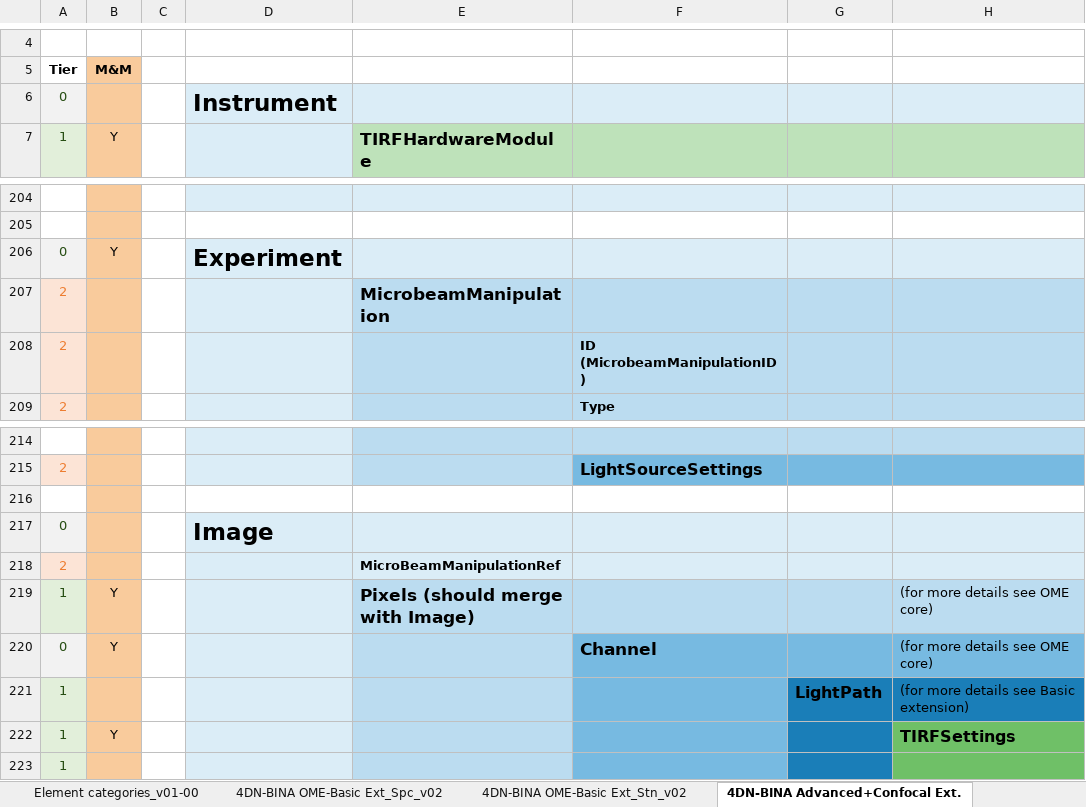
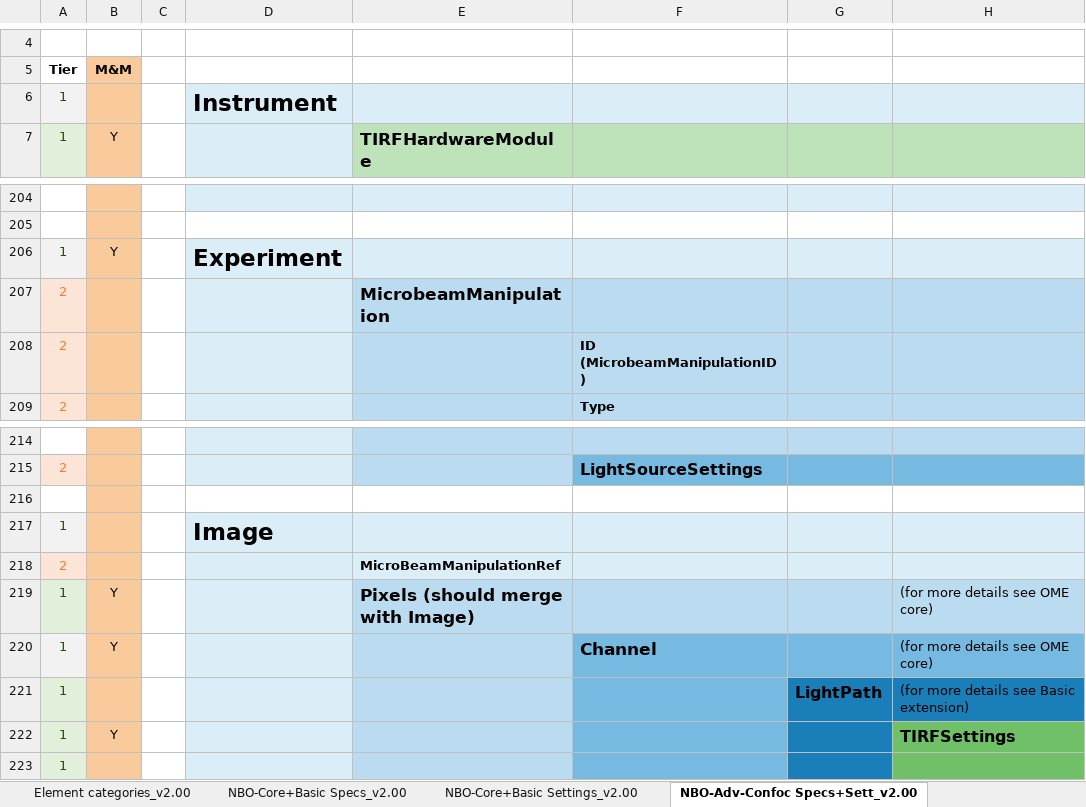
Before and after one commit to WU-BIMAC/NBOMicroscopyMetadataSpecs, an Excel workbook: Model/stable version/v02-00/NBO_MicroscopyMetadataSpecifications_ALL_v06.xlsx, sheet NBO-Adv-Confoc Specs+Sett_v2.00, drawn as a sheet; only a part is shown, gaps mark what is left out; values as stored, in another font and other column widths than the file's, no borders; charts and pictures not drawn; the diff names each change by its address in the sheet, - before the commit and + after, or states it on an @@ line.

```diff
--- a/Model/stable version/v02-00/NBO_MicroscopyMetadataSpecifications_ALL_v06.xlsx (sheet NBO-Adv-Confoc Specs+Sett_v2.00)
+++ b/Model/stable version/v02-00/NBO_MicroscopyMetadataSpecifications_ALL_v06.xlsx (sheet NBO-Adv-Confoc Specs+Sett_v2.00)
-sheet tab: Element categories_v01-00
+sheet tab: Element categories_v2.00
-sheet tab: 4DN-BINA OME-Basic Ext_Spc_v02
+sheet tab: NBO-Core+Basic Specs_v2.00
-sheet tab: 4DN-BINA OME-Basic Ext_Stn_v02
+sheet tab: NBO-Core+Basic Settings_v2.00
-sheet tab: 4DN-BINA Advanced+Confocal Ext.
+sheet tab: NBO-Adv-Confoc Specs+Sett_v2.00
-A6 (Tier): 0
+A6 (Tier): 1
-A206 (Tier): 0
+A206 (Tier): 1
-A217 (Tier): 0
+A217 (Tier): 1
-A220 (Tier): 0
+A220 (Tier): 1
```
Also changed, not shown: sheet NBO-Core+Basic Specs_v2.00, sheet NBO-Core+Basic Settings_v2.00, sheet NBO-Calib-Perf Specs+Sett_v2.00, other sheet tabs, Model/in progress/v02-01/NBO_MicroscopyMetadataSpecifications_ALL_v07.xlsx.
